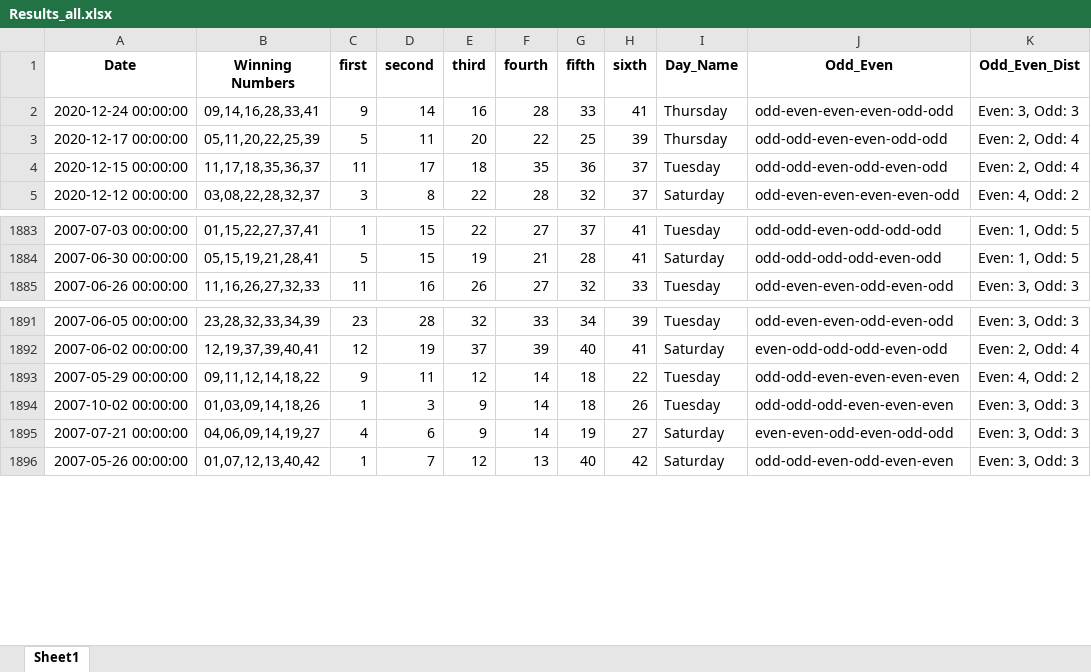
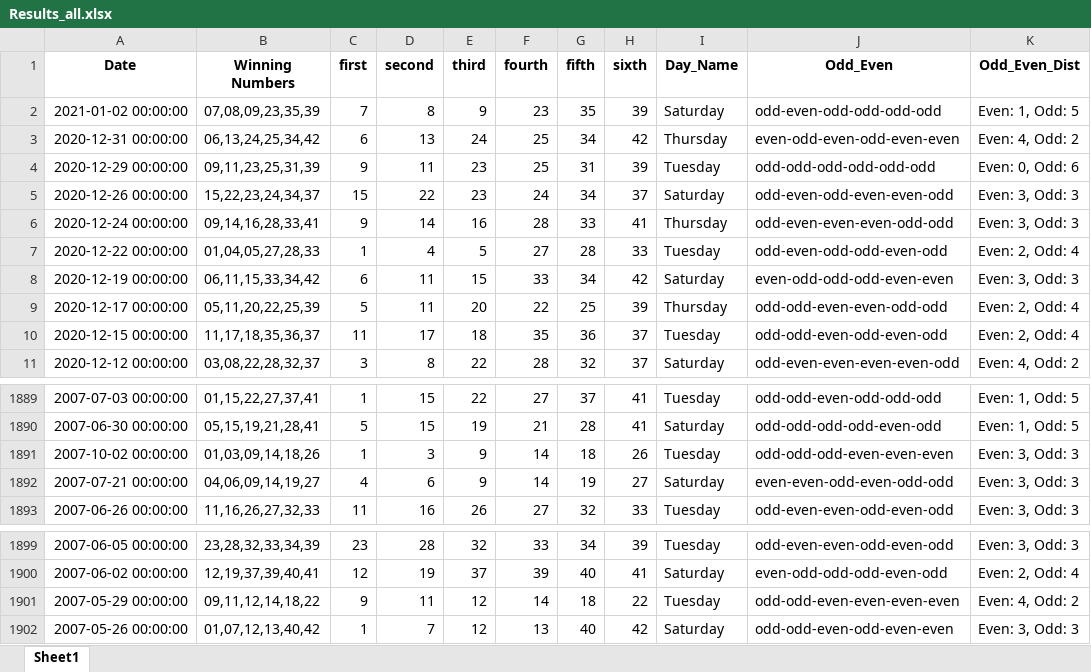
Before and after one commit to Jared-Caraan/Lotto_Analysis, an Excel workbook: Data_Gathering/Results_all.xlsx, sheet Sheet1, drawn as a sheet; only a part is shown, gaps mark what is left out; values as stored, in another font and other column widths than the file's, no borders; the diff names each change by its address in the sheet, - before the commit and + after, or states it on an @@ line.

Commit message:
added latest result

```diff
--- a/Data_Gathering/Results_all.xlsx (sheet Sheet1)
+++ b/Data_Gathering/Results_all.xlsx (sheet Sheet1)
+row 2: 2021-01-02 00:00:00 | 07,08,09,23,35,39 | 7 | 8 | 9 | 23 | 35 | 39 | Saturday | odd-even-odd-odd-odd-odd | Even: 1, Odd: 5
+row 3: 2020-12-31 00:00:00 | 06,13,24,25,34,42 | 6 | 13 | 24 | 25 | 34 | 42 | Thursday | even-odd-even-odd-even-even | Even: 4, Odd: 2
+row 4: 2020-12-29 00:00:00 | 09,11,23,25,31,39 | 9 | 11 | 23 | 25 | 31 | 39 | Tuesday | odd-odd-odd-odd-odd-odd | Even: 0, Odd: 6
+row 5: 2020-12-26 00:00:00 | 15,22,23,24,34,37 | 15 | 22 | 23 | 24 | 34 | 37 | Saturday | odd-even-odd-even-even-odd | Even: 3, Odd: 3
+row 7: 2020-12-22 00:00:00 | 01,04,05,27,28,33 | 1 | 4 | 5 | 27 | 28 | 33 | Tuesday | odd-even-odd-odd-even-odd | Even: 2, Odd: 4
+row 8: 2020-12-19 00:00:00 | 06,11,15,33,34,42 | 6 | 11 | 15 | 33 | 34 | 42 | Saturday | even-odd-odd-odd-even-even | Even: 3, Odd: 3
@@ row 1894 moved to row 1891: 2007-10-02 00:00:00 @@
@@ row 1895 moved to row 1892: 2007-07-21 00:00:00 @@
```
Also changed, not shown: Data_Gathering/PastDataResults.xlsx, 3 other files.
